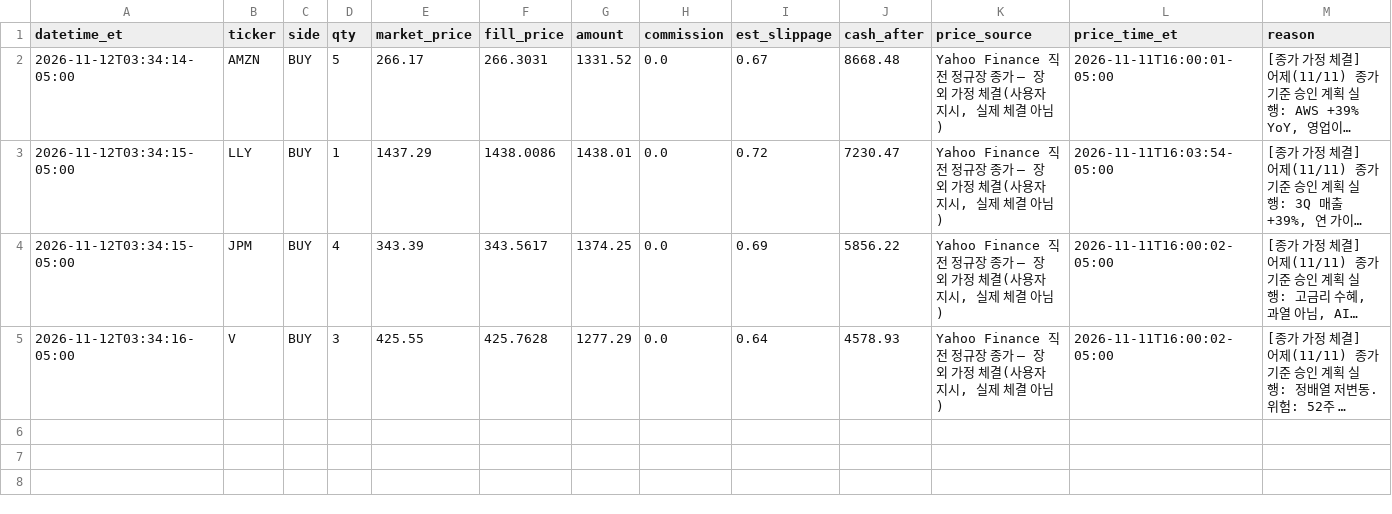
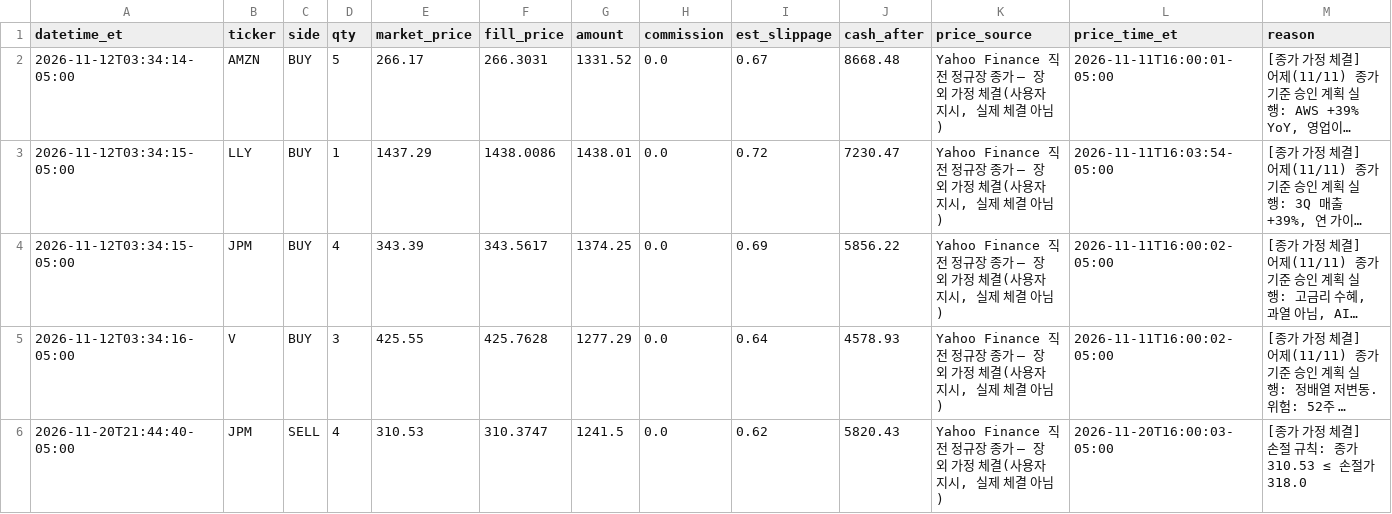
Before and after one commit to Halim2233/market-briefing, a CSV file: docs/paper/data/trades.csv, drawn as a sheet; only a part is shown; long unchanged cells end in …; rows hold the shown columns only; the diff names each change by its address in the sheet, - before the commit and + after, or states it on an @@ line.

Commit message:
auto: 2026-11-21 briefing + paper-trading check

```diff
--- a/docs/paper/data/trades.csv
+++ b/docs/paper/data/trades.csv
+row 6: 2026-11-20T21:44:40-05:00 | JPM | SELL | 4 | 310.53 | 310.3747 | 1241.5 | 0.0 | 0.62 | 5820.43 | Yahoo Finance 직전 정규장 종가 — 장외 가정 체결(사용자 지시, 실제 체결 아님) | 2026-11-20T16:00:03-05:00 | [종가 가정 체결] 손절 규칙: 종가 310.53 ≤ 손절가 318.0
```
Also changed, not shown: paper/trades.csv, 7 other files.
